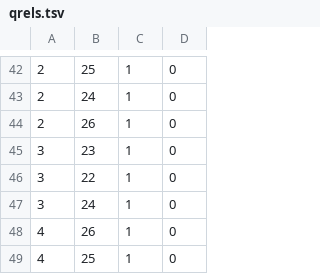
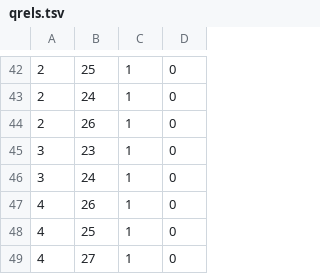
Before and after one commit to giuliocapecchi/LLama-RAG, a TSV file: evaluation/qrels.tsv, drawn as a sheet; only a part is shown, gaps mark what is left out; the shorter side is filled out with more unchanged rows; the diff names each change by its address in the sheet, - before the commit and + after, or states it on an @@ line.

Commit message:
- removed chroma - fixed results for embedding evaluation - fixed some documentation

```diff
--- a/evaluation/qrels.tsv
+++ b/evaluation/qrels.tsv
-row 46: 3 | 22 | 1 | 0
```
Also changed, not shown: 3 other files.
